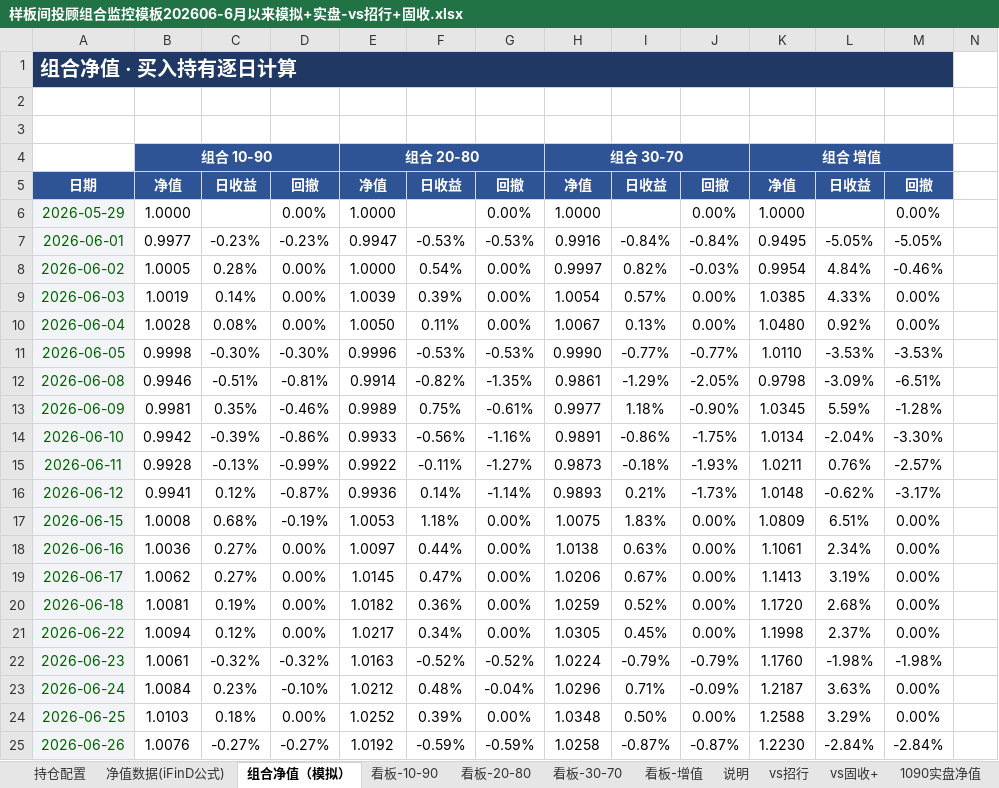
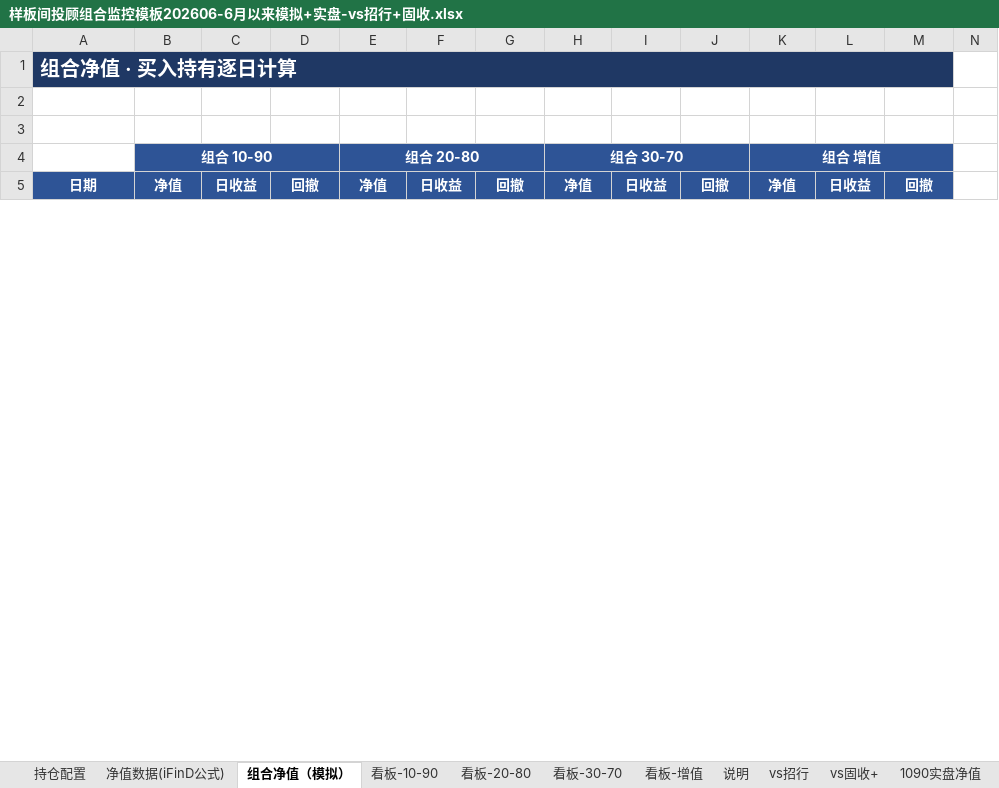
Before and after one commit to marvinbai303-ops/workspace, an Excel workbook: 样板间投顾组合/样板间投顾组合监控模板202606-6月以来模拟+实盘-vs招行+固收.xlsx, sheet 组合净值（模拟）, drawn as a sheet; only a part is shown; values as stored, in another font and other column widths than the file's, no borders; removed rows and columns are numbered as before the commit, all else as after; rows hold the shown columns only; the diff covers the shown part only; the diff names each change by its address in the sheet, - before the commit and + after, or states it on an @@ line.

```diff
--- a/样板间投顾组合/样板间投顾组合监控模板202606-6月以来模拟+实盘-vs招行+固收.xlsx (sheet 组合净值（模拟）)
+++ b/样板间投顾组合/样板间投顾组合监控模板202606-6月以来模拟+实盘-vs招行+固收.xlsx (sheet 组合净值（模拟）)
-row 6: 2026-05-29 | 1.0000 |  | 0.00% | 1.0000 |  | 0.00% | 1.0000 |  | 0.00% | 1.0000 |  | 0.00%
-row 7: 2026-06-01 | 0.9977 | -0.23% | -0.23% | 0.9947 | -0.53% | -0.53% | 0.9916 | -0.84% | -0.84% | 0.9495 | -5.05% | -5.05%
-row 8: 2026-06-02 | 1.0005 | 0.28% | 0.00% | 1.0000 | 0.54% | 0.00% | 0.9997 | 0.82% | -0.03% | 0.9954 | 4.84% | -0.46%
-row 9: 2026-06-03 | 1.0019 | 0.14% | 0.00% | 1.0039 | 0.39% | 0.00% | 1.0054 | 0.57% | 0.00% | 1.0385 | 4.33% | 0.00%
-row 10: 2026-06-04 | 1.0028 | 0.08% | 0.00% | 1.0050 | 0.11% | 0.00% | 1.0067 | 0.13% | 0.00% | 1.0480 | 0.92% | 0.00%
-row 11: 2026-06-05 | 0.9998 | -0.30% | -0.30% | 0.9996 | -0.53% | -0.53% | 0.9990 | -0.77% | -0.77% | 1.0110 | -3.53% | -3.53%
-row 12: 2026-06-08 | 0.9946 | -0.51% | -0.81% | 0.9914 | -0.82% | -1.35% | 0.9861 | -1.29% | -2.05% | 0.9798 | -3.09% | -6.51%
-row 13: 2026-06-09 | 0.9981 | 0.35% | -0.46% | 0.9989 | 0.75% | -0.61% | 0.9977 | 1.18% | -0.90% | 1.0345 | 5.59% | -1.28%
-row 14: 2026-06-10 | 0.9942 | -0.39% | -0.86% | 0.9933 | -0.56% | -1.16% | 0.9891 | -0.86% | -1.75% | 1.0134 | -2.04% | -3.30%
-row 15: 2026-06-11 | 0.9928 | -0.13% | -0.99% | 0.9922 | -0.11% | -1.27% | 0.9873 | -0.18% | -1.93% | 1.0211 | 0.76% | -2.57%
-row 16: 2026-06-12 | 0.9941 | 0.12% | -0.87% | 0.9936 | 0.14% | -1.14% | 0.9893 | 0.21% | -1.73% | 1.0148 | -0.62% | -3.17%
-row 17: 2026-06-15 | 1.0008 | 0.68% | -0.19% | 1.0053 | 1.18% | 0.00% | 1.0075 | 1.83% | 0.00% | 1.0809 | 6.51% | 0.00%
-row 18: 2026-06-16 | 1.0036 | 0.27% | 0.00% | 1.0097 | 0.44% | 0.00% | 1.0138 | 0.63% | 0.00% | 1.1061 | 2.34% | 0.00%
-row 19: 2026-06-17 | 1.0062 | 0.27% | 0.00% | 1.0145 | 0.47% | 0.00% | 1.0206 | 0.67% | 0.00% | 1.1413 | 3.19% | 0.00%
-row 20: 2026-06-18 | 1.0081 | 0.19% | 0.00% | 1.0182 | 0.36% | 0.00% | 1.0259 | 0.52% | 0.00% | 1.1720 | 2.68% | 0.00%
-row 21: 2026-06-22 | 1.0094 | 0.12% | 0.00% | 1.0217 | 0.34% | 0.00% | 1.0305 | 0.45% | 0.00% | 1.1998 | 2.37% | 0.00%
-row 22: 2026-06-23 | 1.0061 | -0.32% | -0.32% | 1.0163 | -0.52% | -0.52% | 1.0224 | -0.79% | -0.79% | 1.1760 | -1.98% | -1.98%
-row 23: 2026-06-24 | 1.0084 | 0.23% | -0.10% | 1.0212 | 0.48% | -0.04% | 1.0296 | 0.71% | -0.09% | 1.2187 | 3.63% | 0.00%
-row 24: 2026-06-25 | 1.0103 | 0.18% | 0.00% | 1.0252 | 0.39% | 0.00% | 1.0348 | 0.50% | 0.00% | 1.2588 | 3.29% | 0.00%
-row 25: 2026-06-26 | 1.0076 | -0.27% | -0.27% | 1.0192 | -0.59% | -0.59% | 1.0258 | -0.87% | -0.87% | 1.2230 | -2.84% | -2.84%
```
Also changed, not shown: 27 added rows, 7 removed rows and 361 edited cells elsewhere in this sheet, sheet 实盘净值数据(iFinD公式), sheet 实盘组合净值, sheet 净值数据(iFinD公式), sheet vs固收+, sheet vs招行, sheet 看板-20-80, 7 more sheets, hidden cells, charts or pictures, 18 other files.
